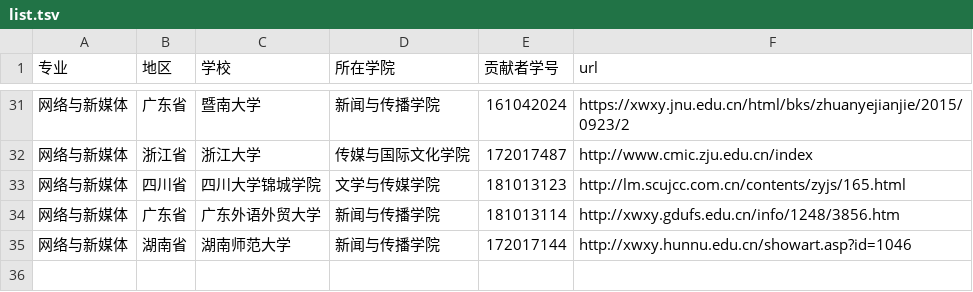
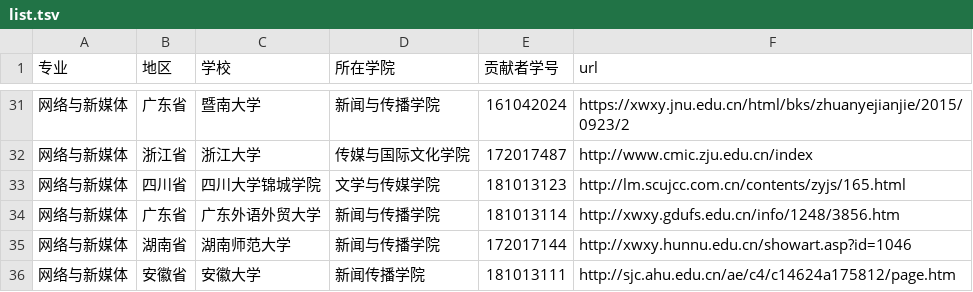
Before and after one commit to hanteng/China_newmedia_undergrad, a TSV file: list.tsv, drawn as a sheet; only a part is shown, gaps mark what is left out; the diff names each change by its address in the sheet, - before the commit and + after, or states it on an @@ line.

Commit message:
新增了一所安徽大学，tsv格式已检查无误，URL是介绍该学校网络与新媒体专业的页面，望采纳，谢谢

```diff
--- a/list.tsv
+++ b/list.tsv
+row 36: 网络与新媒体 | 安徽省 | 安徽大学 | 新闻传播学院 | 181013111 | http://sjc.ahu.edu.cn/ae/c4/c14624a175812/page.htm
```
